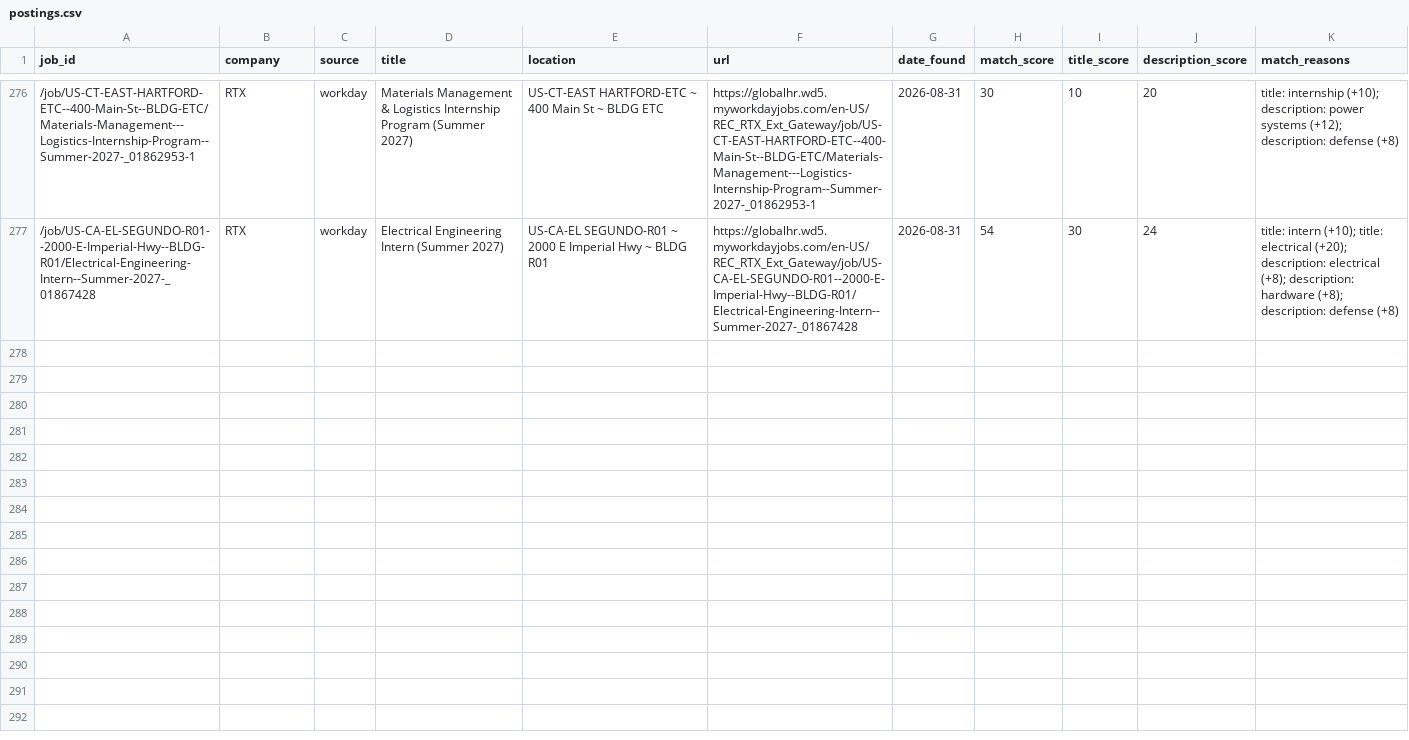
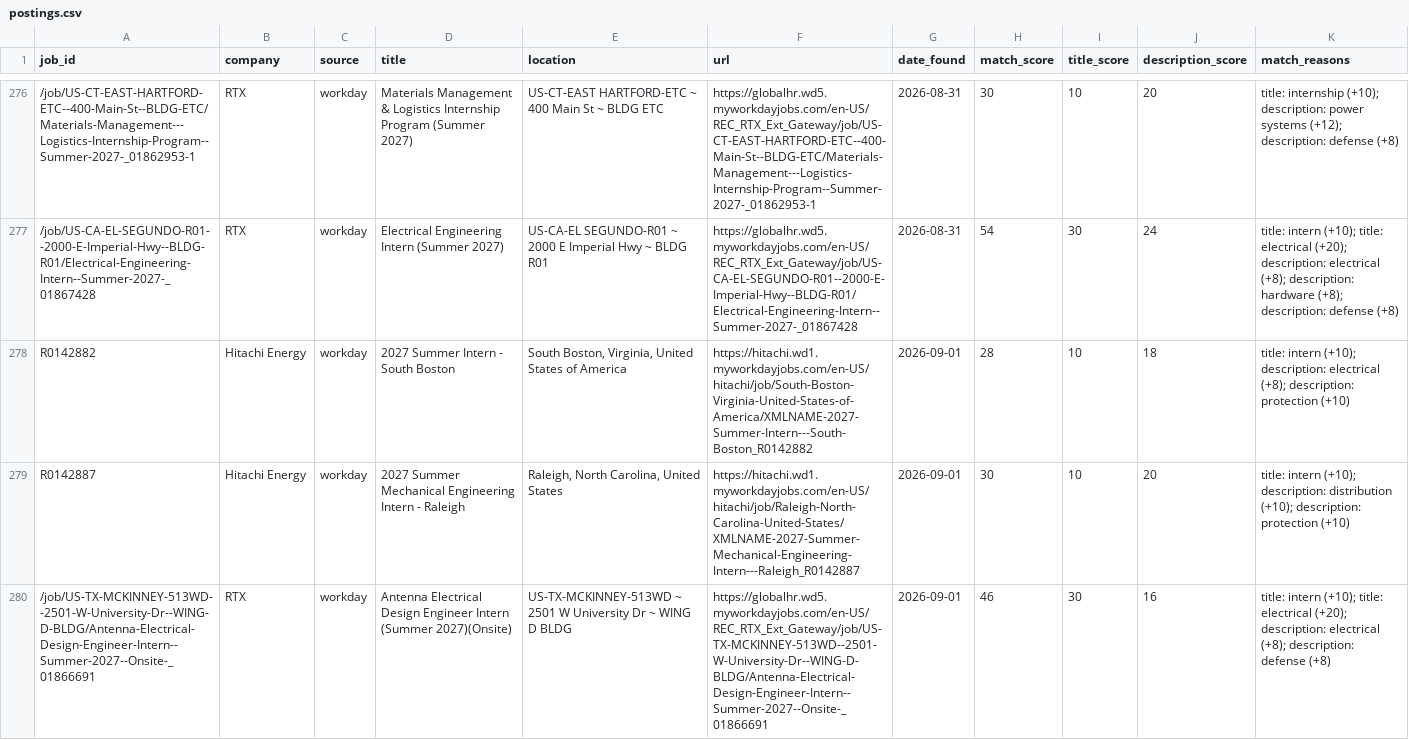
Before and after one commit to brendan-cant-code/job-scraper, a CSV file: data/postings.csv, drawn as a sheet; only a part is shown, gaps mark what is left out; the diff names each change by its address in the sheet, - before the commit and + after, or states it on an @@ line.

```diff
--- a/data/postings.csv
+++ b/data/postings.csv
+row 278: R0142882 | Hitachi Energy | workday | 2027 Summer Intern - South Boston | South Boston, Virginia, United States of America | https://hitachi.wd1.myworkdayjobs.com/en-US/hitachi/job/South-Boston-Virginia-United-States-of-America/XMLNAME-2027-Summer-Intern---South-Boston_R0142882 | 2026-09-01 | 28 | 10 | 18 | title: intern (+10); description: electrical (+8); description: protection (+10)
+row 279: R0142887 | Hitachi Energy | workday | 2027 Summer Mechanical Engineering Intern - Raleigh | Raleigh, North Carolina, United States | https://hitachi.wd1.myworkdayjobs.com/en-US/hitachi/job/Raleigh-North-Carolina-United-States/XMLNAME-2027-Summer-Mechanical-Engineering-Intern---Raleigh_R0142887 | 2026-09-01 | 30 | 10 | 20 | title: intern (+10); description: distribution (+10); description: protection (+10)
+row 280: /job/US-TX-MCKINNEY-513WD--2501-W-University-Dr--WING-D-BLDG/Antenna-Electrical-Design-Engineer-Intern--Summer-2027--Onsite-_01866691 | RTX | workday | Antenna Electrical Design Engineer Intern (Summer 2027)(Onsite) | US-TX-MCKINNEY-513WD ~ 2501 W University Dr ~ WING D BLDG | https://globalhr.wd5.myworkdayjobs.com/en-US/REC_RTX_Ext_Gateway/job/US-TX-MCKINNEY-513WD--2501-W-University-Dr--WING-D-BLDG/Antenna-Electrical-Design-Engineer-Intern--Summer-2027--Onsite-_01866691 | 2026-09-01 | 46 | 30 | 16 | title: intern (+10); title: electrical (+20); description: electrical (+8); description: defense (+8)
```
